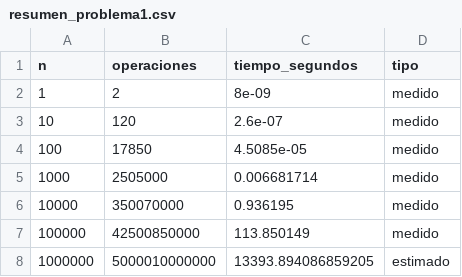
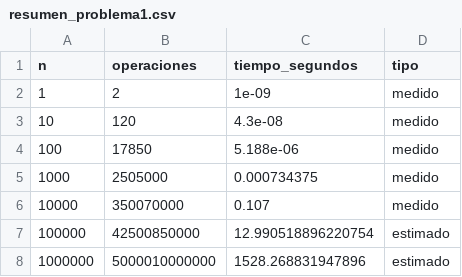
Before and after one commit to IsmaLovesU/Laboratorio-8_tdlc, a CSV file: resultados/resumen_problema1.csv, drawn as a sheet.

```diff
--- a/resultados/resumen_problema1.csv
+++ b/resultados/resumen_problema1.csv
@@ -1,8 +1,8 @@
 n,operaciones,tiempo_segundos,tipo
-1,2,8e-09,medido
-10,120,2.6e-07,medido
-100,17850,4.5085e-05,medido
-1000,2505000,0.006681714,medido
-10000,350070000,0.936195,medido
-100000,42500850000,113.850149,medido
-1000000,5000010000000,13393.894086859205,estimado
+1,2,1e-09,medido
+10,120,4.3e-08,medido
+100,17850,5.188e-06,medido
+1000,2505000,0.000734375,medido
+10000,350070000,0.107,medido
+100000,42500850000,12.990518896220754,estimado
+1000000,5000010000000,1528.268831947896,estimado
```
Also changed, not shown: resultados/resumen_problema2.csv, resultados/resumen_problema3.csv, 9 other files.
